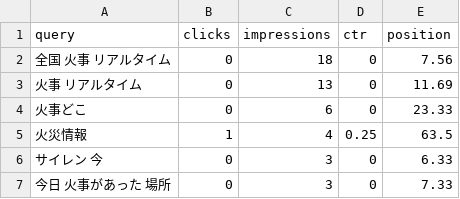
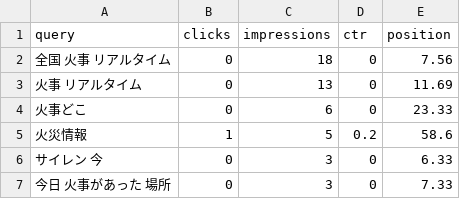
Before and after one commit to nekolab0/kaji23, a CSV file: seo/gsc/api/queries_28d.csv, drawn as a sheet; only a part is shown.

```diff
--- a/seo/gsc/api/queries_28d.csv
+++ b/seo/gsc/api/queries_28d.csv
@@ -4,3 +4,3 @@ query,clicks,impressions,ctr,position
 火事どこ,0,6,0,23.33
-火災情報,1,4,0.25,63.5
+火災情報,1,5,0.2,58.6
 サイレン 今,0,3,0,6.33
```
Also changed, not shown: ops/metrics/history.csv, seo/gsc/api/by_date.csv, 8 other files.
